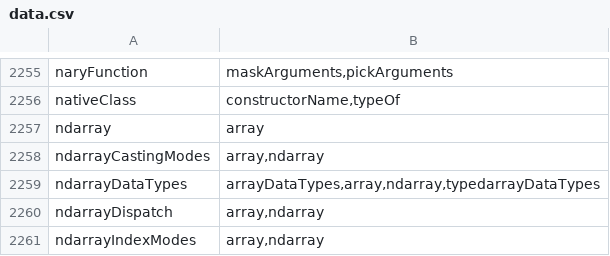
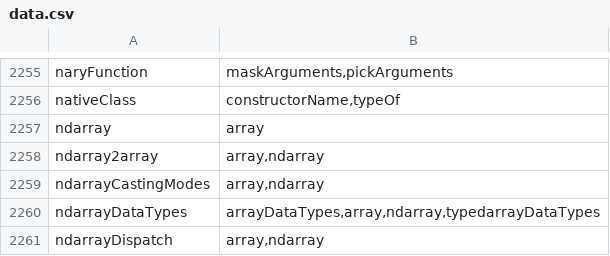
Before and after one commit to stdlib-js/namespace-alias2related, a CSV file: data/data.csv, drawn as a sheet; only a part is shown, gaps mark what is left out; the shorter side is filled out with more unchanged rows.

```diff
--- a/data/data.csv
+++ b/data/data.csv
@@ -2257,2 +2257,3 @@ nativeClass,"constructorName,typeOf"
 ndarray,"array"
+ndarray2array,"array,ndarray"
 ndarrayCastingModes,"array,ndarray"
```
Also changed, not shown: 5 other files.
